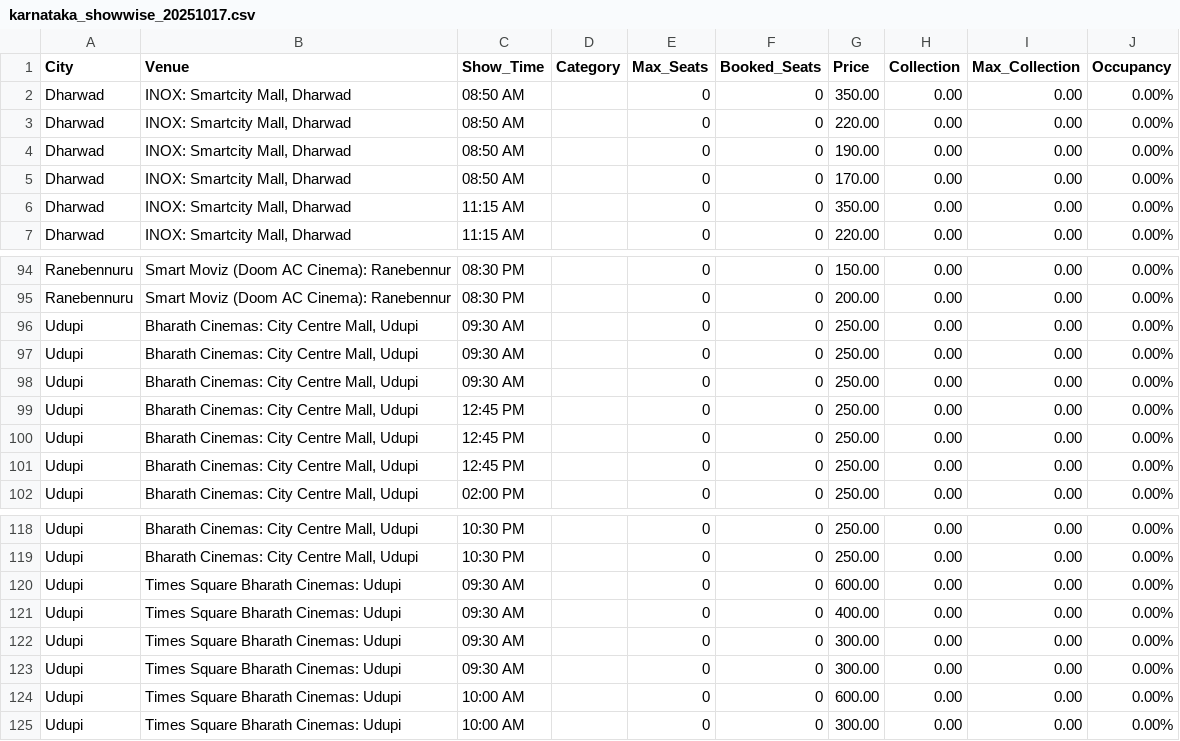
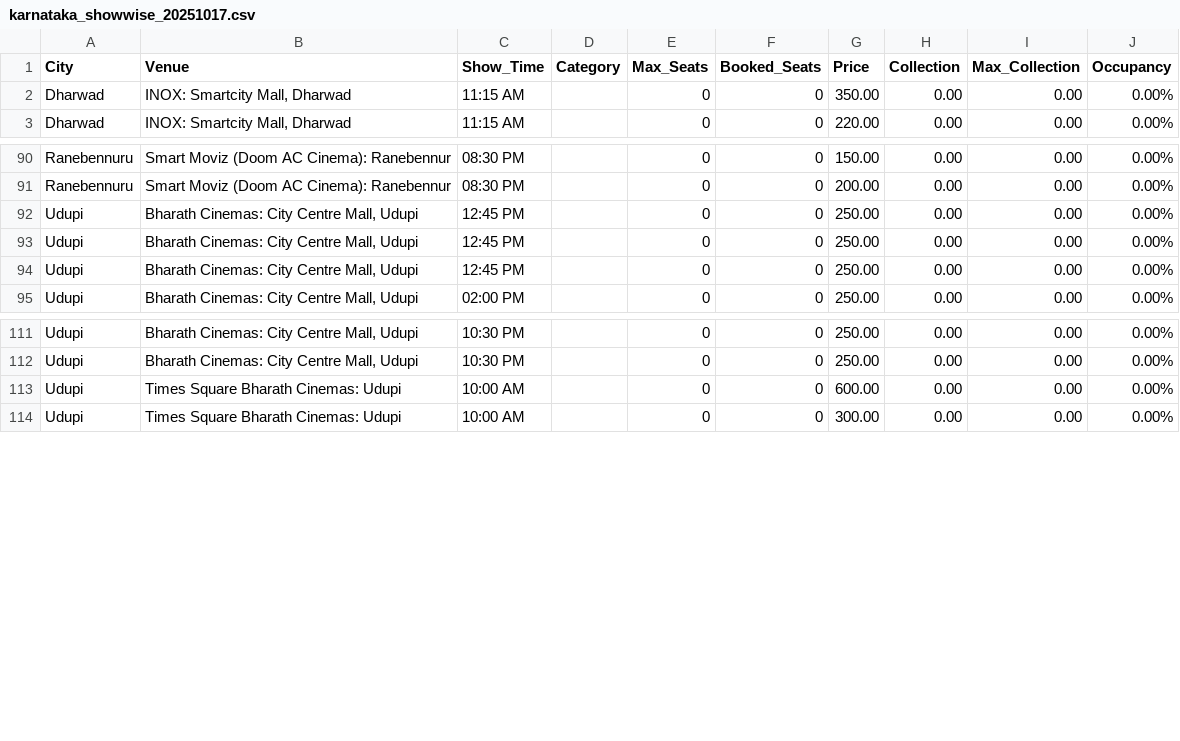
Before and after one commit to Cinemadata/Bms_Karnataka, a CSV file: output_karnataka/karnataka_showwise_20251017.csv, drawn as a sheet; only a part is shown, gaps mark what is left out; the diff names each change by its address in the sheet, - before the commit and + after, or states it on an @@ line.

```diff
--- a/output_karnataka/karnataka_showwise_20251017.csv
+++ b/output_karnataka/karnataka_showwise_20251017.csv
-row 2: Dharwad | INOX: Smartcity Mall, Dharwad | 08:50 AM |  | 0 | 0 | 350.00 | 0.00 | 0.00 | 0.00%
-row 3: Dharwad | INOX: Smartcity Mall, Dharwad | 08:50 AM |  | 0 | 0 | 220.00 | 0.00 | 0.00 | 0.00%
-row 4: Dharwad | INOX: Smartcity Mall, Dharwad | 08:50 AM |  | 0 | 0 | 190.00 | 0.00 | 0.00 | 0.00%
-row 5: Dharwad | INOX: Smartcity Mall, Dharwad | 08:50 AM |  | 0 | 0 | 170.00 | 0.00 | 0.00 | 0.00%
-row 96: Udupi | Bharath Cinemas: City Centre Mall, Udupi | 09:30 AM |  | 0 | 0 | 250.00 | 0.00 | 0.00 | 0.00%
-row 97: Udupi | Bharath Cinemas: City Centre Mall, Udupi | 09:30 AM |  | 0 | 0 | 250.00 | 0.00 | 0.00 | 0.00%
-row 98: Udupi | Bharath Cinemas: City Centre Mall, Udupi | 09:30 AM |  | 0 | 0 | 250.00 | 0.00 | 0.00 | 0.00%
-row 120: Udupi | Times Square Bharath Cinemas: Udupi | 09:30 AM |  | 0 | 0 | 600.00 | 0.00 | 0.00 | 0.00%
-row 121: Udupi | Times Square Bharath Cinemas: Udupi | 09:30 AM |  | 0 | 0 | 400.00 | 0.00 | 0.00 | 0.00%
-row 122: Udupi | Times Square Bharath Cinemas: Udupi | 09:30 AM |  | 0 | 0 | 300.00 | 0.00 | 0.00 | 0.00%
-row 123: Udupi | Times Square Bharath Cinemas: Udupi | 09:30 AM |  | 0 | 0 | 300.00 | 0.00 | 0.00 | 0.00%
```
Also changed, not shown: output_karnataka/karnataka_citywise.csv, output_karnataka/karnataka_citywise_20251017.csv, 5 other files.
